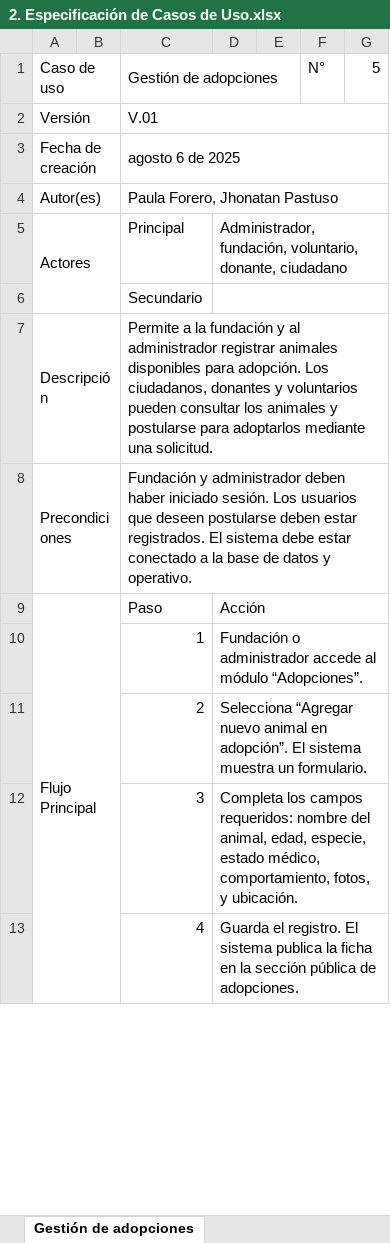
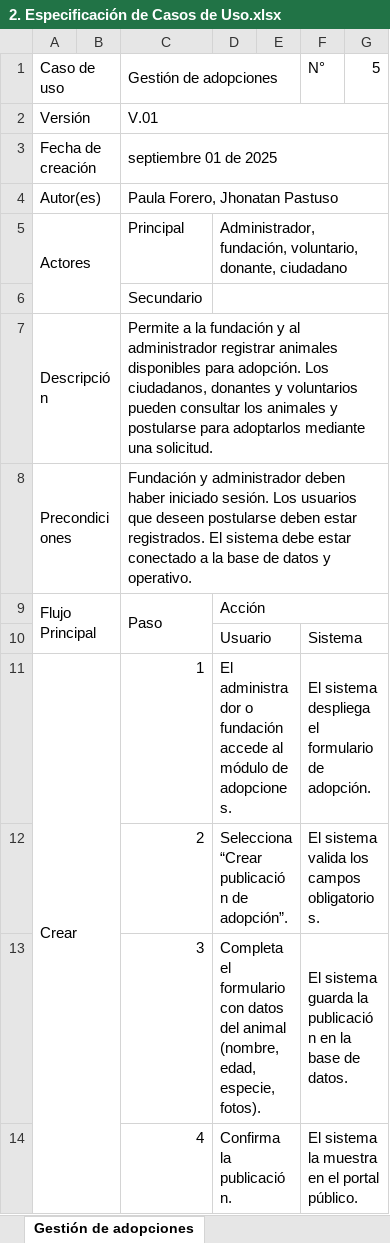
Before and after one commit to Pauland08/Proyecto-Zaap, an Excel workbook: _docs/trim_02/Casos de Uso Documentados/2. Especificación de Casos de Uso.xlsx, sheet Gestión de adopciones, drawn as a sheet; only a part is shown; values as stored, in another font and other column widths than the file's, no cell formats; charts and pictures not drawn; removed rows and columns are numbered as before the commit, all else as after; the diff covers the shown part only; the diff names each change by its address in the sheet, - before the commit and + after, or states it on an @@ line.

```diff
--- a/_docs/trim_02/Casos de Uso Documentados/2. Especificación de Casos de Uso.xlsx (sheet Gestión de adopciones)
+++ b/_docs/trim_02/Casos de Uso Documentados/2. Especificación de Casos de Uso.xlsx (sheet Gestión de adopciones)
-C3 (Gestión de adopciones): agosto 6 de 2025
+C3 (Gestión de adopciones): septiembre 01 de 2025
-A9:B18 merged
+A9:B10 merged
+C9:C10 merged
+row 10:  |  |  | Usuario |  | Sistema
-A11 (Caso de uso): (empty)
+A11 (Caso de uso): Crear
+A11:B14 merged
-D11: Fundación o administrador accede al módulo “Adopciones”.
+D11: El administrador o fundación accede al módulo de adopciones.
-D10:G10 merged
+D11:E11 merged
-F11 (N°): (empty)
+F11 (N°): El sistema despliega el formulario de adopción.
+F11:G11 merged
-D12: Selecciona “Agregar nuevo animal en adopción”. El sistema muestra un formulario.
+D12: Selecciona “Crear publicación de adopción”.
-D11:G11 merged
+D12:E12 merged
-F12 (N°): (empty)
+F12 (N°): El sistema valida los campos obligatorios.
+F12:G12 merged
-D13: Completa los campos requeridos: nombre del animal, edad, especie, estado médico, comportamiento, fotos, y ubicación.
+D13: Completa el formulario con datos del animal (nombre, edad, especie, fotos).
-D12:G12 merged
+D13:E13 merged
-F13 (N°): (empty)
+F13 (N°): El sistema guarda la publicación en la base de datos.
+F13:G13 merged
-D14: Guarda el registro. El sistema publica la ficha en la sección pública de adopciones.
+D14: Confirma la publicación.
-D13:G13 merged
+D14:E14 merged
-F14 (N°): (empty)
+F14 (N°): El sistema la muestra en el portal público.
+F14:G14 merged
```
Also changed, not shown: 10 added rows, 4 removed rows, 15 edited cells and merged cells elsewhere in this sheet, sheet Gestión donaciones, sheet Gestión voluntariado, sheet Gestión campañas y eventos, sheet Gestión soporte técnico, sheet Gestión de Usuarios, sheet Gestión de rescates, 3 more sheets, other sheet tabs, cell formats, 7 other files.
